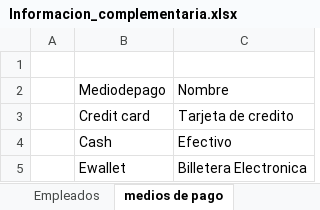
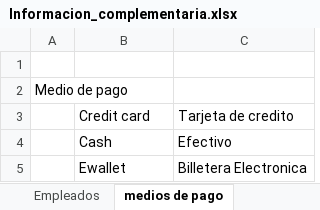
Before and after one commit to Thomyyy-ctrl/Grupo7-Supermercado_DB, an Excel workbook: Archivos/Informacion_complementaria.xlsx, sheet medios de pago, drawn as a sheet; values as stored, in another font and other column widths than the file's, no borders; removed rows and columns are numbered as before the commit, all else as after; the diff names each change by its address in the sheet, - before the commit and + after, or states it on an @@ line.

```diff
--- a/Archivos/Informacion_complementaria.xlsx (sheet medios de pago)
+++ b/Archivos/Informacion_complementaria.xlsx (sheet medios de pago)
-row 2:  | Mediodepago | Nombre
+row 2: Medio de pago
```
Also changed, not shown: sheet Empleados, sheet sucursal, sheet Clasificacion productos, Archivos/Productos/Electronic accessories.xlsx, 9 other files.
